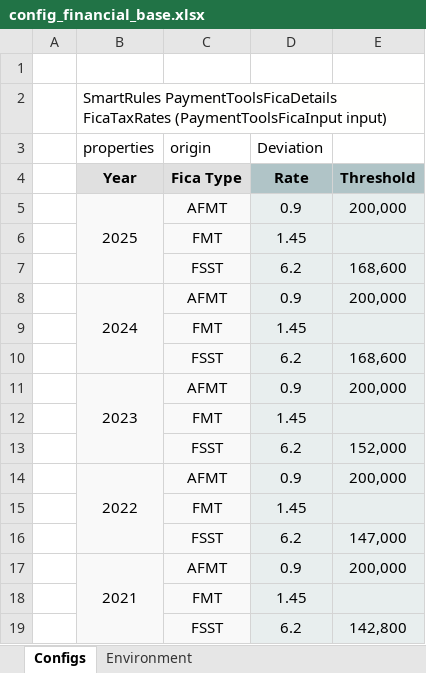
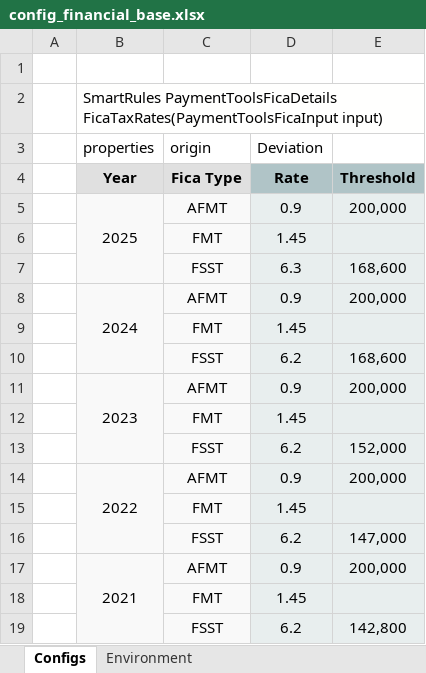
Before and after one commit to Yauheni-Kramarenka/capRep, an Excel workbook: DESIGN/rules/CAP Financial/rules/config_financial_base.xlsx, sheet Configs, drawn as a sheet; values as stored, in another font and other column widths than the file's, no borders; the diff names each change by its address in the sheet, - before the commit and + after, or states it on an @@ line.

Commit message:
fvsfs Type: SAVE.

```diff
--- a/DESIGN/rules/CAP Financial/rules/config_financial_base.xlsx (sheet Configs)
+++ b/DESIGN/rules/CAP Financial/rules/config_financial_base.xlsx (sheet Configs)
-B2 (properties): SmartRules PaymentToolsFicaDetails FicaTaxRates (PaymentToolsFicaInput input)
+B2 (properties): SmartRules PaymentToolsFicaDetails FicaTaxRates(PaymentToolsFicaInput input)
-D7 (Deviation): 6.2
+D7 (Deviation): 6.3
```
